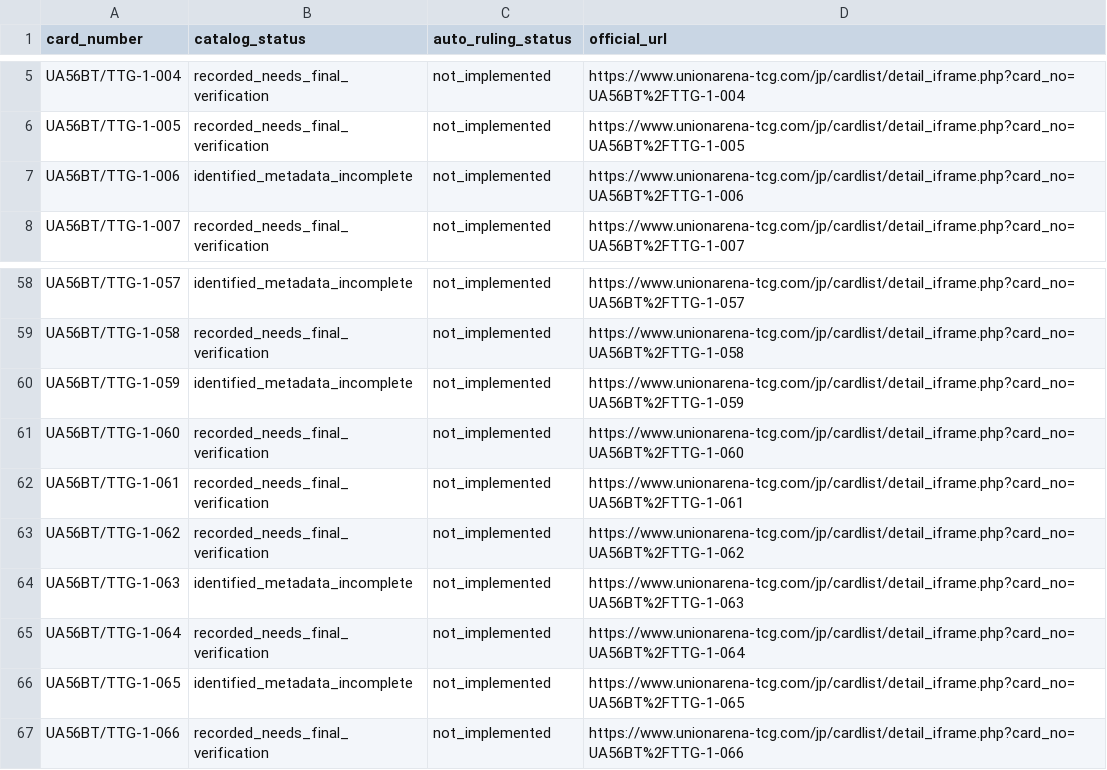
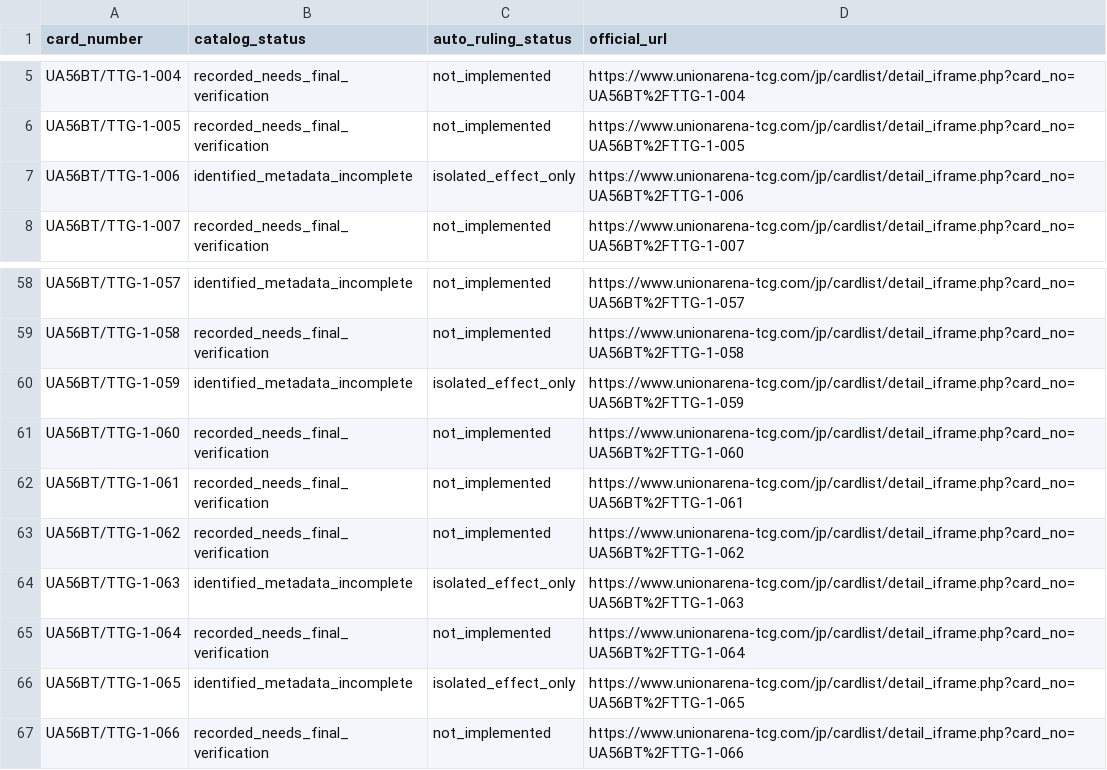
Before and after one commit to will00t-debug/Ua, a CSV file: data/ua56bt-audit.csv, drawn as a sheet; only a part is shown, gaps mark what is left out.

Commit message:
audit(ttg): distinguish four new isolated abilities from full match automation

```diff
--- a/data/ua56bt-audit.csv
+++ b/data/ua56bt-audit.csv
@@ -6,3 +6,3 @@ UA56BT/TTG-1-004,recorded_needs_final_verification,not_implemented,https://www.u
 UA56BT/TTG-1-005,recorded_needs_final_verification,not_implemented,https://www.unionarena-tcg.com/jp/cardlist/detail_iframe.php?card_no=UA56BT%2FTTG-1-005
-UA56BT/TTG-1-006,identified_metadata_incomplete,not_implemented,https://www.unionarena-tcg.com/jp/cardlist/detail_iframe.php?card_no=UA56BT%2FTTG-1-006
+UA56BT/TTG-1-006,identified_metadata_incomplete,isolated_effect_only,https://www.unionarena-tcg.com/jp/cardlist/detail_iframe.php?card_no=UA56BT%2FTTG-1-006
 UA56BT/TTG-1-007,recorded_needs_final_verification,not_implemented,https://www.unionarena-tcg.com/jp/cardlist/detail_iframe.php?card_no=UA56BT%2FTTG-1-007
@@ -59,3 +59,3 @@ UA56BT/TTG-1-057,identified_metadata_incomplete,not_implemented,https://www.unio
 UA56BT/TTG-1-058,recorded_needs_final_verification,not_implemented,https://www.unionarena-tcg.com/jp/cardlist/detail_iframe.php?card_no=UA56BT%2FTTG-1-058
-UA56BT/TTG-1-059,identified_metadata_incomplete,not_implemented,https://www.unionarena-tcg.com/jp/cardlist/detail_iframe.php?card_no=UA56BT%2FTTG-1-059
+UA56BT/TTG-1-059,identified_metadata_incomplete,isolated_effect_only,https://www.unionarena-tcg.com/jp/cardlist/detail_iframe.php?card_no=UA56BT%2FTTG-1-059
 UA56BT/TTG-1-060,recorded_needs_final_verification,not_implemented,https://www.unionarena-tcg.com/jp/cardlist/detail_iframe.php?card_no=UA56BT%2FTTG-1-060
@@ -63,5 +63,5 @@ UA56BT/TTG-1-061,recorded_needs_final_verification,not_implemented,https://www.u
 UA56BT/TTG-1-062,recorded_needs_final_verification,not_implemented,https://www.unionarena-tcg.com/jp/cardlist/detail_iframe.php?card_no=UA56BT%2FTTG-1-062
-UA56BT/TTG-1-063,identified_metadata_incomplete,not_implemented,https://www.unionarena-tcg.com/jp/cardlist/detail_iframe.php?card_no=UA56BT%2FTTG-1-063
+UA56BT/TTG-1-063,identified_metadata_incomplete,isolated_effect_only,https://www.unionarena-tcg.com/jp/cardlist/detail_iframe.php?card_no=UA56BT%2FTTG-1-063
 UA56BT/TTG-1-064,recorded_needs_final_verification,not_implemented,https://www.unionarena-tcg.com/jp/cardlist/detail_iframe.php?card_no=UA56BT%2FTTG-1-064
-UA56BT/TTG-1-065,identified_metadata_incomplete,not_implemented,https://www.unionarena-tcg.com/jp/cardlist/detail_iframe.php?card_no=UA56BT%2FTTG-1-065
+UA56BT/TTG-1-065,identified_metadata_incomplete,isolated_effect_only,https://www.unionarena-tcg.com/jp/cardlist/detail_iframe.php?card_no=UA56BT%2FTTG-1-065
 UA56BT/TTG-1-066,recorded_needs_final_verification,not_implemented,https://www.unionarena-tcg.com/jp/cardlist/detail_iframe.php?card_no=UA56BT%2FTTG-1-066
```
